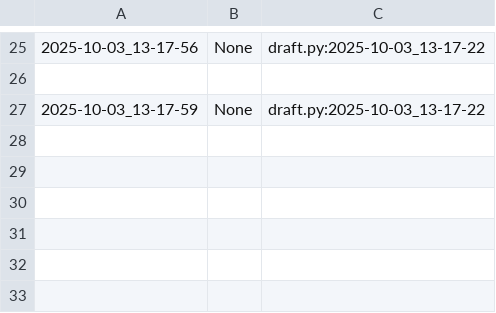
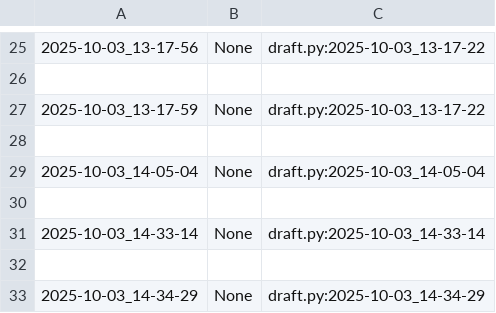
Before and after one commit to qxcode-course/poo-rc-bloco-a-Lalaystar, a CSV file: poo/.tko/track/carro/track.csv, drawn as a sheet; only a part is shown, gaps mark what is left out; the diff names each change by its address in the sheet, - before the commit and + after, or states it on an @@ line.

```diff
--- a/poo/.tko/track/carro/track.csv
+++ b/poo/.tko/track/carro/track.csv
+row 28: (empty)
+row 29: 2025-10-03_14-05-04 | None | draft.py:2025-10-03_14-05-04
+row 30: (empty)
+row 31: 2025-10-03_14-33-14 | None | draft.py:2025-10-03_14-33-14
+row 32: (empty)
+row 33: 2025-10-03_14-34-29 | None | draft.py:2025-10-03_14-34-29
```
Also changed, not shown: poo/.tko/track/animal/track.csv, 5 other files.
